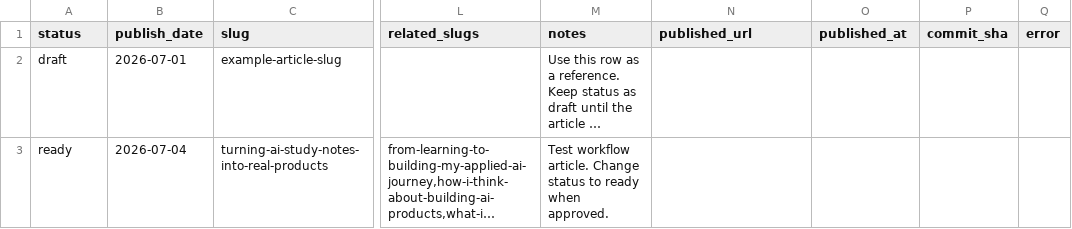
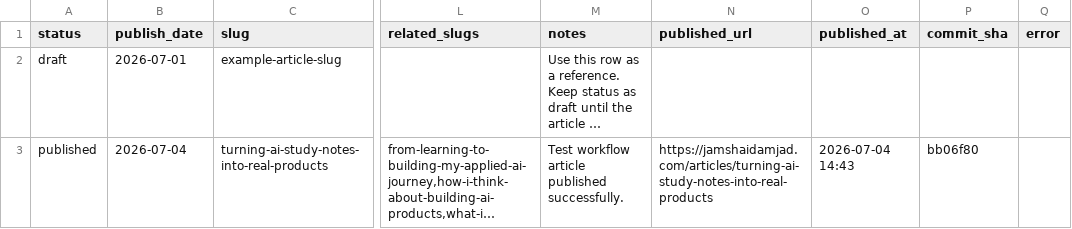
Before and after one commit to JamshaidAmjad/JamshaidAmjad, a CSV file: content/editorial/articles.csv, drawn as a sheet; only a part is shown, gaps mark what is left out; long unchanged cells end in …; the diff names each change by its address in the sheet, - before the commit and + after, or states it on an @@ line.

Commit message:
Mark test article published in editorial CSV

```diff
--- a/content/editorial/articles.csv
+++ b/content/editorial/articles.csv
-A3 (status): ready
+A3 (status): published
-M3 (notes): Test workflow article. Change status to ready when approved.
+M3 (notes): Test workflow article published successfully.
-N3 (published_url): (empty)
+N3 (published_url): https://jamshaidamjad.com/articles/turning-ai-study-notes-into-real-products
-O3 (published_at): (empty)
+O3 (published_at): 2026-07-04 14:43
-P3 (commit_sha): (empty)
+P3 (commit_sha): bb06f80
```
